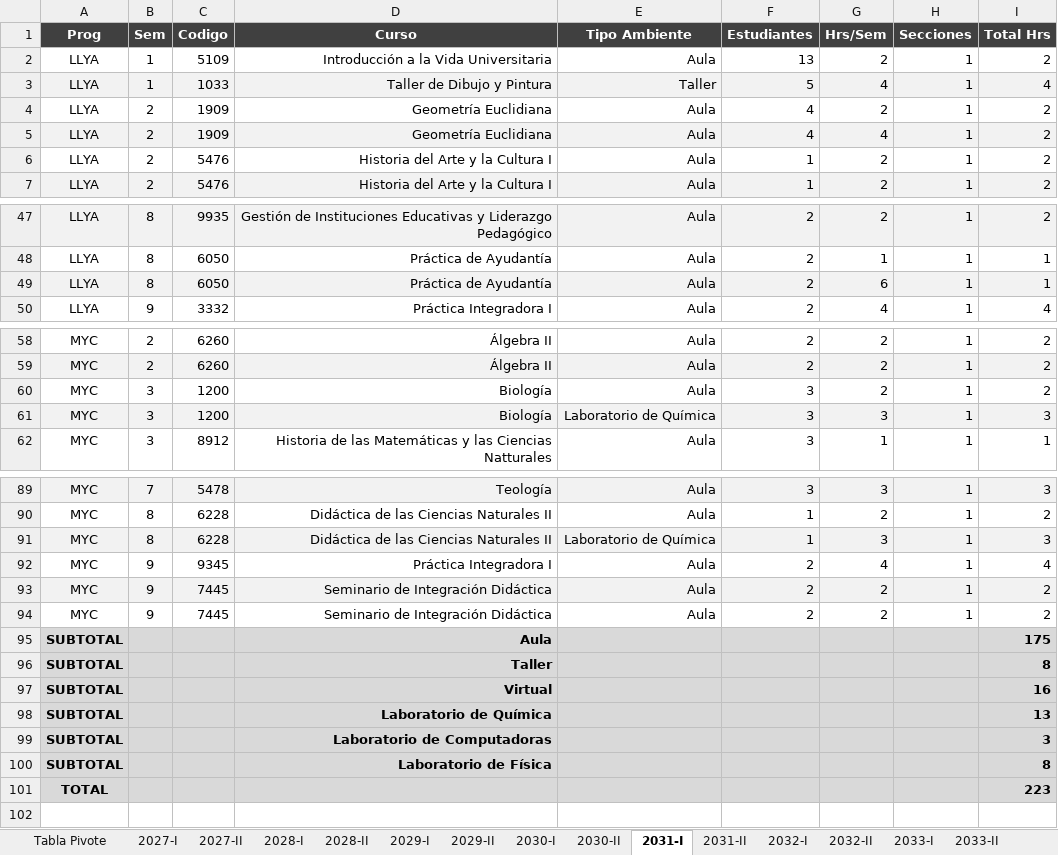
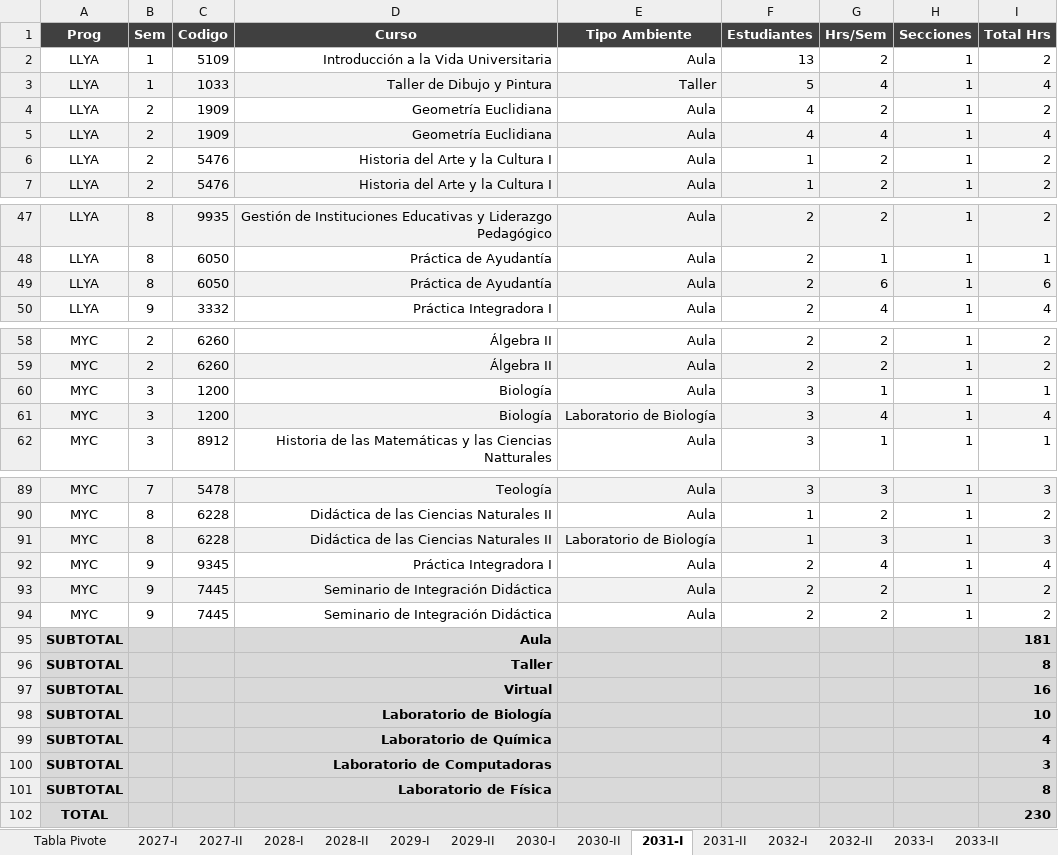
Before and after one commit to alexandercabana17-sketch/Consumo_horas_educacion_secundaria, an Excel workbook: salida/excel/consumo_horas_educacion_secundaria.xlsx, sheet 2031-I, drawn as a sheet; only a part is shown, gaps mark what is left out; values as stored, in another font and other column widths than the file's, no borders; addresses are those after the commit; the diff covers the shown part only; the diff names each change by its address in the sheet, - before the commit and + after, or states it on an @@ line.

```diff
--- a/salida/excel/consumo_horas_educacion_secundaria.xlsx (sheet 2031-I)
+++ b/salida/excel/consumo_horas_educacion_secundaria.xlsx (sheet 2031-I)
-I5 (Total Hrs): 2
+I5 (Total Hrs): 4
-I49 (Total Hrs): 1
+I49 (Total Hrs): 6
-G60 (Hrs/Sem): 2
+G60 (Hrs/Sem): 1
-I60 (Total Hrs): 2
+I60 (Total Hrs): 1
-E61 (Tipo Ambiente): Laboratorio de Química
+E61 (Tipo Ambiente): Laboratorio de Biología
-G61 (Hrs/Sem): 3
+G61 (Hrs/Sem): 4
-I61 (Total Hrs): 3
+I61 (Total Hrs): 4
-E91 (Tipo Ambiente): Laboratorio de Química
+E91 (Tipo Ambiente): Laboratorio de Biología
-I95 (Total Hrs): 175
+I95 (Total Hrs): 181
+row 98: SUBTOTAL |  |  | Laboratorio de Biología |  |  |  |  | 10
-I99 (Total Hrs): 13
+I99 (Total Hrs): 4
-I102 (Total Hrs): 223
+I102 (Total Hrs): 230
```
Also changed, not shown: 1 edited cell elsewhere in this sheet, sheet Tabla Pivote, sheet 2030-II, sheet 2031-II, sheet 2032-II, sheet 2032-I, sheet 2033-I, 12 more sheets, salida/excel/reporte_cursos.xlsx, 1 other file.
